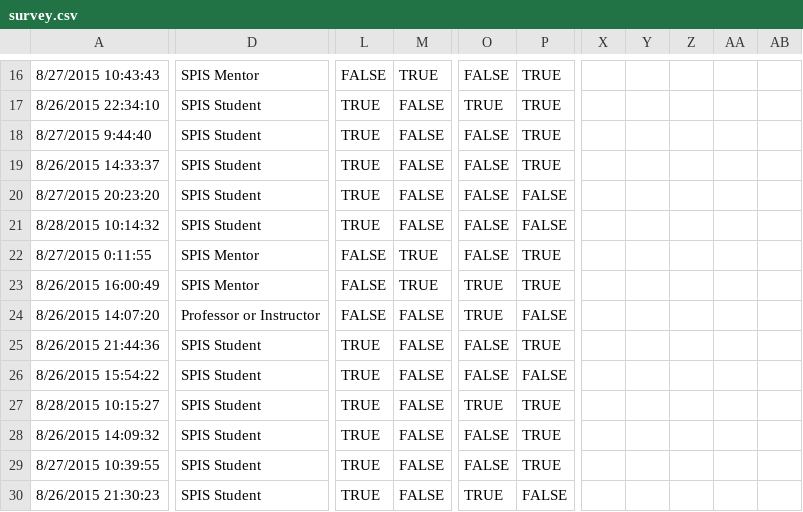
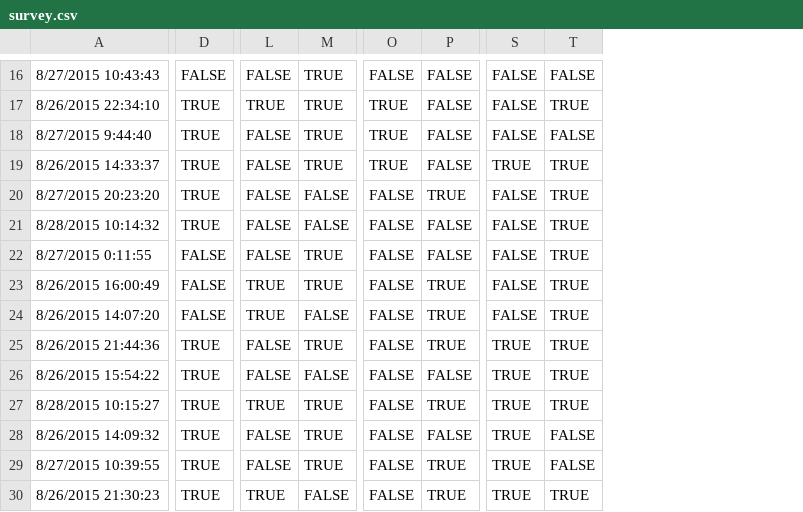
Before and after one commit to christiancheng/Kenbot, a CSV file: survey.csv, drawn as a sheet; only a part is shown, gaps mark what is left out; removed rows and columns are numbered as before the commit, all else as after; the diff covers the shown part only; the diff names each change by its address in the sheet, - before the commit and + after, or states it on an @@ line.

```diff
--- a/survey.csv
+++ b/survey.csv
-column D, rows 16-30: SPIS Mentor | SPIS Student | SPIS Student | SPIS Student | SPIS Student | SPIS Student | SPIS Mentor | SPIS Mentor | Professor or Instructor | SPIS Student | SPIS Student | SPIS Student | SPIS Student | SPIS Student | SPIS Student
+column D, rows 16-30: FALSE | TRUE | TRUE | TRUE | TRUE | TRUE | FALSE | FALSE | FALSE | TRUE | TRUE | TRUE | TRUE | TRUE | TRUE
+column S, rows 16-30: FALSE | FALSE | FALSE | TRUE | FALSE | FALSE | FALSE | FALSE | FALSE | TRUE | TRUE | TRUE | TRUE | TRUE | TRUE
+column T, rows 16-30: FALSE | TRUE | FALSE | TRUE | TRUE | TRUE | TRUE | TRUE | TRUE | TRUE | TRUE | TRUE | FALSE | FALSE | TRUE
-column X, empty
-column Y, empty
-column Z, empty
-column AA, empty
-column AB, empty
-P16:P19: TRUE
+P16:P19: FALSE
-M17:M19: FALSE
+M17:M19: TRUE
-L18:L21: TRUE
+L18:L21: FALSE
-O18:O19: FALSE
+O18:O19: TRUE
-P20: FALSE
+P20: TRUE
-P22: TRUE
+P22: FALSE
-L23:L24: FALSE
+L23:L24: TRUE
-O23:O24: TRUE
+O23:O24: FALSE
-P24: FALSE
+P24: TRUE
-L25:L26: TRUE
+L25:L26: FALSE
-M25: FALSE
+M25: TRUE
-M27:M29: FALSE
+M27:M29: TRUE
-O27: TRUE
+O27: FALSE
-L28:L29: TRUE
+L28:L29: FALSE
-P28: TRUE
+P28: FALSE
-O30: TRUE
+O30: FALSE
-P30: FALSE
+P30: TRUE
```
Also changed, not shown: 1 added column, 2 removed columns and 77 edited cells elsewhere in this file, 2 other files.
